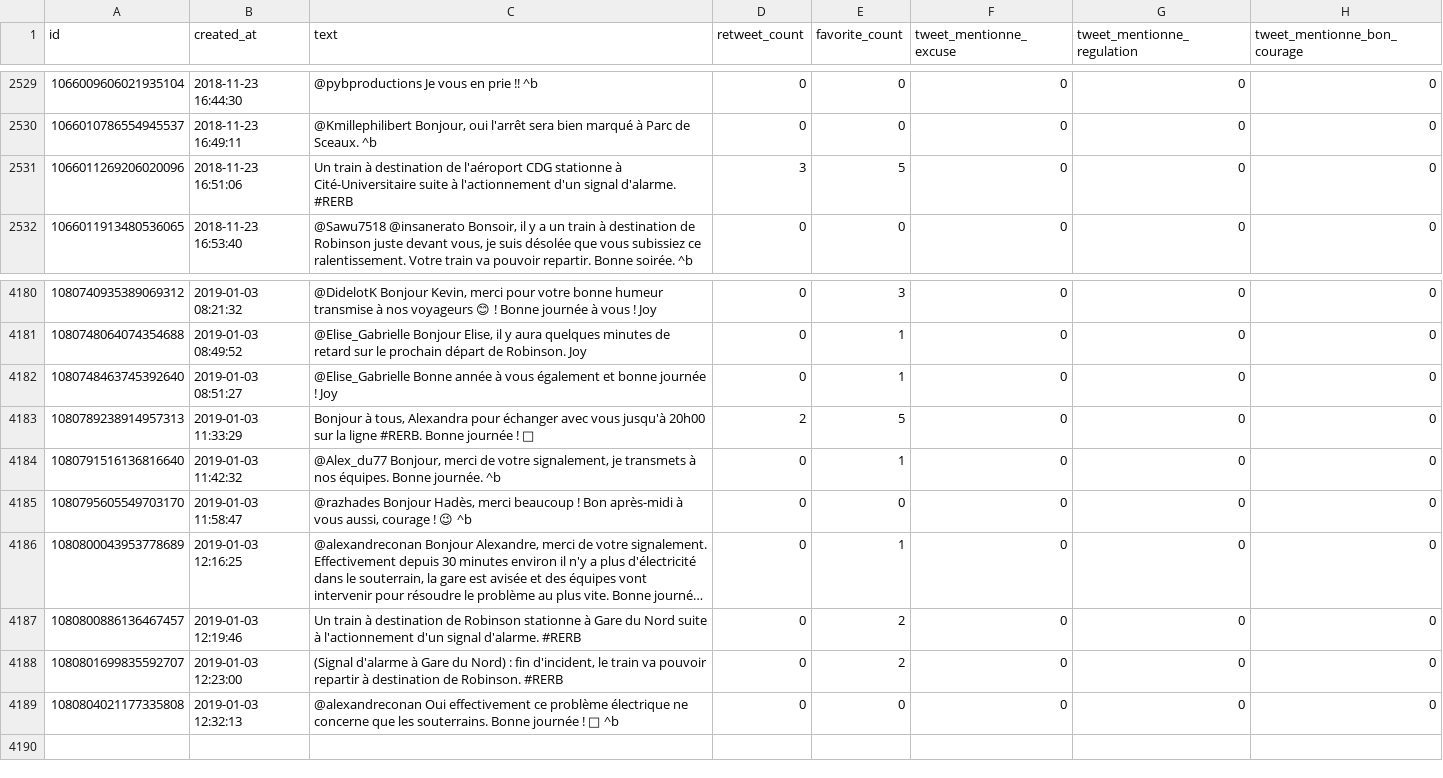
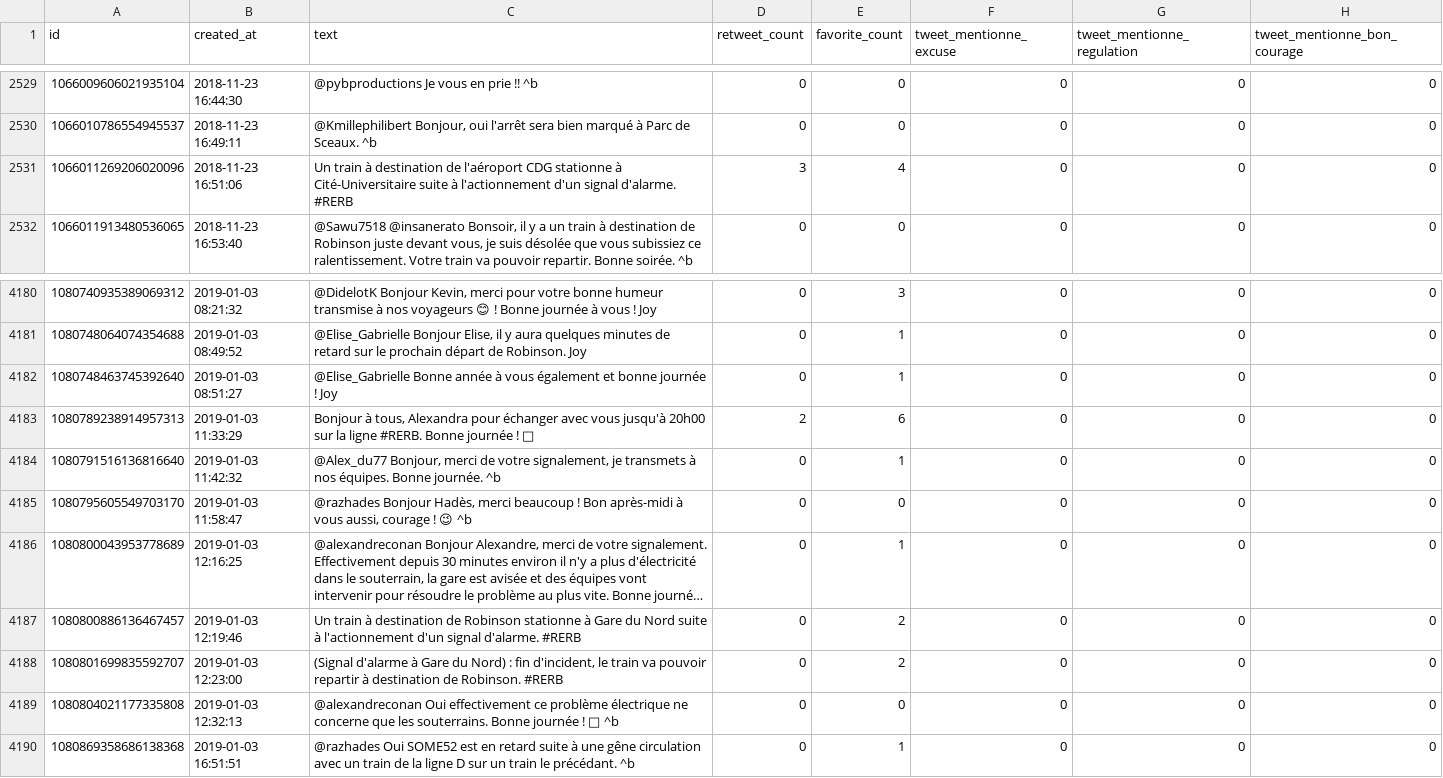
Before and after one commit to AntoineAugusti/tweets-rerb, a CSV file: tweets.csv, drawn as a sheet; only a part is shown, gaps mark what is left out; long unchanged cells end in …; the diff names each change by its address in the sheet, - before the commit and + after, or states it on an @@ line.

Commit message:
New tweets at 2019-01-03T17:00:56Z [skip ci]

```diff
--- a/tweets.csv
+++ b/tweets.csv
-E2531 (favorite_count): 5
+E2531 (favorite_count): 4
-E4183 (favorite_count): 5
+E4183 (favorite_count): 6
+row 4190: 1080869358686138368 | 2019-01-03 16:51:51 | @razhades Oui SOME52 est en retard suite à une gêne circulation avec un train de la ligne D sur un train le précédant. ^b | 0 | 1 | 0 | 0 | 0
```
